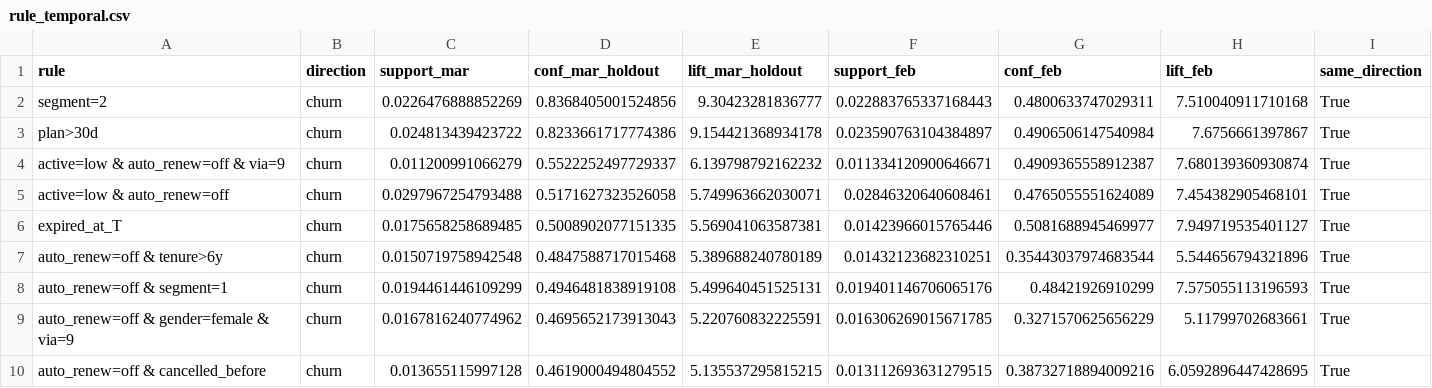
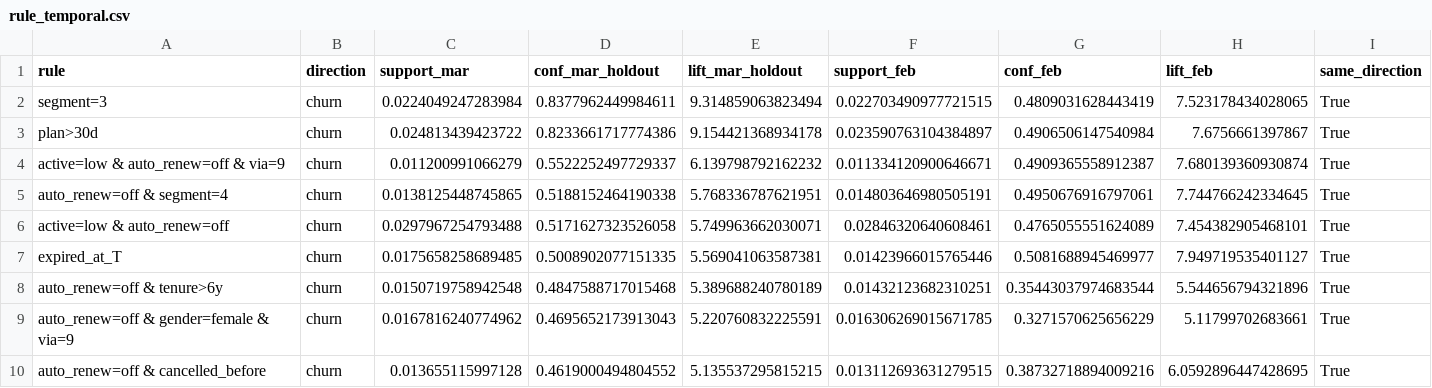
Before and after one commit to duongvanlo20003/kkbox-churn-data-mining, a CSV file: report/rule_temporal.csv, drawn as a sheet; only a part is shown; the diff covers the shown part only.

```diff
--- a/report/rule_temporal.csv
+++ b/report/rule_temporal.csv
@@ -1,5 +1,6 @@
 rule,direction,support_mar,conf_mar_holdout,lift_mar_holdout,support_feb,conf_feb,lift_feb,same_direction
-segment=2,churn,0.0226476888852269,0.8368405001524856,9.30423281836777,0.022883765337168443,0.4800633747029311,7.510040911710168,True
+segment=3,churn,0.0224049247283984,0.8377962449984611,9.314859063823494,0.022703490977721515,0.4809031628443419,7.523178434028065,True
 plan>30d,churn,0.024813439423722,0.8233661717774386,9.154421368934178,0.023590763104384897,0.4906506147540984,7.6756661397867,True
 active=low & auto_renew=off & via=9,churn,0.011200991066279,0.5522252497729337,6.139798792162232,0.011334120900646671,0.4909365558912387,7.680139360930874,True
+auto_renew=off & segment=4,churn,0.0138125448745865,0.5188152464190338,5.768336787621951,0.014803646980505191,0.4950676916797061,7.744766242334645,True
 active=low & auto_renew=off,churn,0.0297967254793488,0.5171627323526058,5.749963662030071,0.02846320640608461,0.4765055551624089,7.454382905468101,True
@@ -7,3 +8,2 @@ expired_at_T,churn,0.0175658258689485,0.5008902077151335,5.569041063587381,0.014
 auto_renew=off & tenure>6y,churn,0.0150719758942548,0.4847588717015468,5.389688240780189,0.01432123682310251,0.35443037974683544,5.544656794321896,True
-auto_renew=off & segment=1,churn,0.0194461446109299,0.4946481838919108,5.499640451525131,0.019401146706065176,0.48421926910299,7.575055113196593,True
 auto_renew=off & gender=female & via=9,churn,0.0167816240774962,0.4695652173913043,5.220760832225591,0.016306269015671785,0.3271570625656229,5.11799702683661,True
```
Also changed, not shown: 9 added rows, 5 removed rows and 1 edited cell elsewhere in this file, report/bonus_subsets.csv, report/cluster_profile_full.csv, 48 other files.
